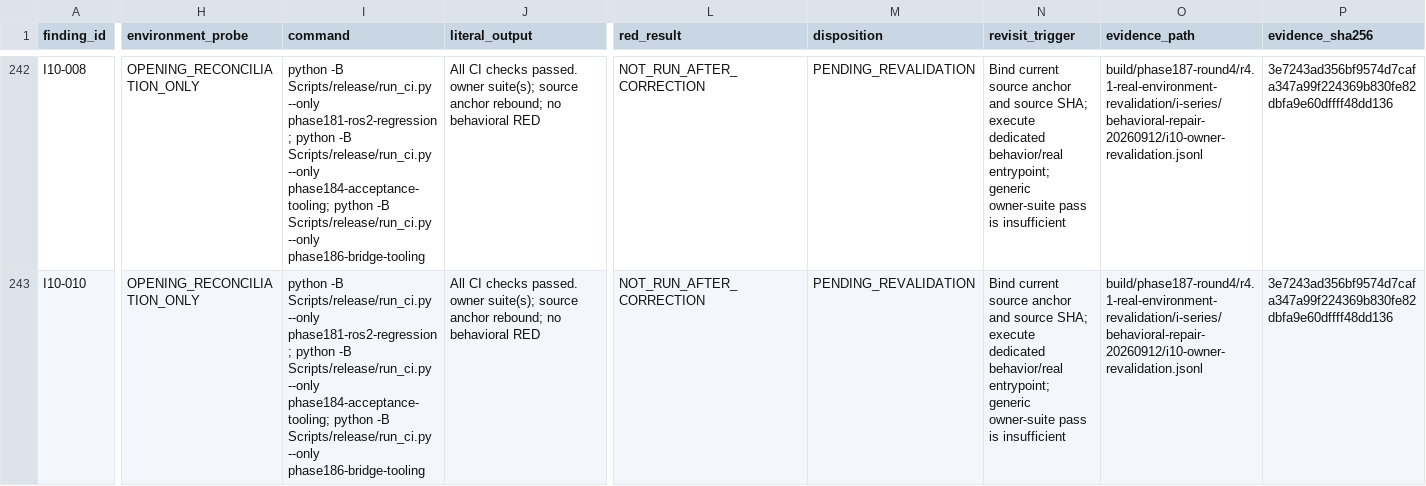
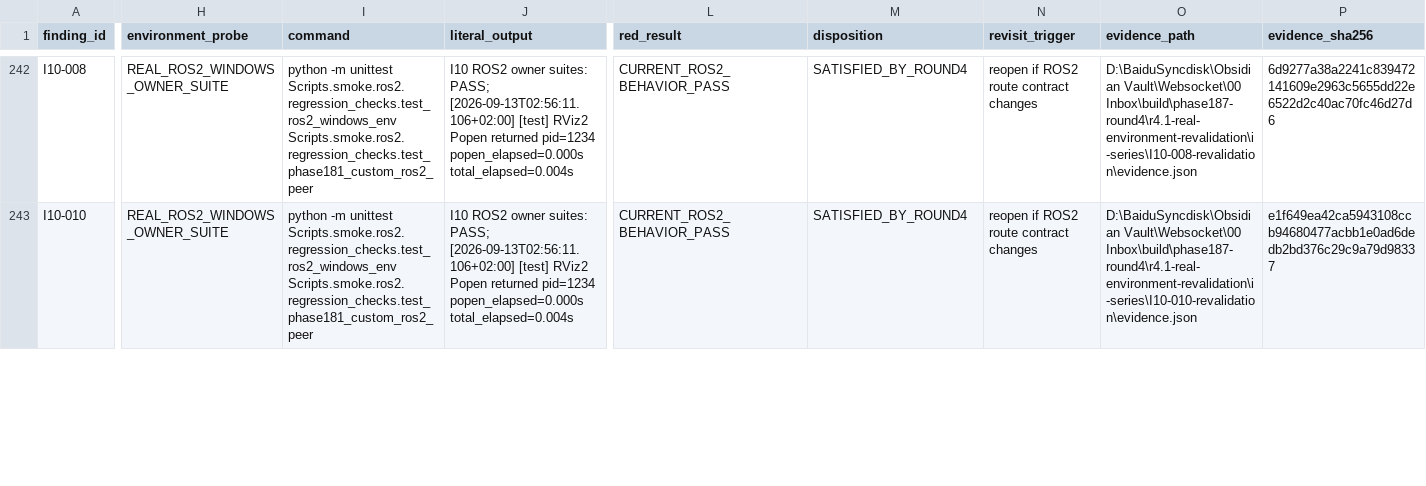
Before and after one commit to JianbinLiu-CFLab/unity-foxglove-sdk, a TSV file: build/phase187-round4/r4.1-real-environment-revalidation/i-series/R4.1-I_REFUTED_EVIDENCE_CORRECTION_20260912.tsv, drawn as a sheet; only a part is shown, gaps mark what is left out; the diff covers the shown part only; the diff names each change by its address in the sheet, - before the commit and + after, or states it on an @@ line.

Commit message:
evidence(i10): close remaining ROS2 route revalidations

```diff
--- a/build/phase187-round4/r4.1-real-environment-revalidation/i-series/R4.1-I_REFUTED_EVIDENCE_CORRECTION_20260912.tsv
+++ b/build/phase187-round4/r4.1-real-environment-revalidation/i-series/R4.1-I_REFUTED_EVIDENCE_CORRECTION_20260912.tsv
-H242:H243 (environment_probe): OPENING_RECONCILIATION_ONLY
+H242:H243 (environment_probe): REAL_ROS2_WINDOWS_OWNER_SUITE
-I242:I243 (command): python -B Scripts/release/run_ci.py --only phase181-ros2-regression; python -B Scripts/release/run_ci.py --only phase184-acceptance-tooling; python -B Scripts/release/run_ci.py --only phase186-bridge-tooling
+I242:I243 (command): python -m unittest Scripts.smoke.ros2.regression_checks.test_ros2_windows_env Scripts.smoke.ros2.regression_checks.test_phase181_custom_ros2_peer
-J242:J243 (literal_output): All CI checks passed. owner suite(s); source anchor rebound; no behavioral RED
+J242:J243 (literal_output): I10 ROS2 owner suites: PASS; [2026-09-13T02:56:11.106+02:00] [test] RViz2 Popen returned pid=1234 popen_elapsed=0.000s total_elapsed=0.004s
-L242:L243 (red_result): NOT_RUN_AFTER_CORRECTION
+L242:L243 (red_result): CURRENT_ROS2_BEHAVIOR_PASS
-M242:M243 (disposition): PENDING_REVALIDATION
+M242:M243 (disposition): SATISFIED_BY_ROUND4
-N242:N243 (revisit_trigger): Bind current source anchor and source SHA; execute dedicated behavior/real entrypoint; generic owner-suite pass is insufficient
+N242:N243 (revisit_trigger): reopen if ROS2 route contract changes
-O242 (evidence_path): build/phase187-round4/r4.1-real-environment-revalidation/i-series/behavioral-repair-20260912/i10-owner-revalidation.jsonl
+O242 (evidence_path): D:\BaiduSyncdisk\Obsidian Vault\Websocket\00 Inbox\build\phase187-round4\r4.1-real-environment-revalidation\i-series\I10-008-revalidation\evidence.json
-P242 (evidence_sha256): 3e7243ad356bf9574d7cafa347a99f224369b830fe82dbfa9e60dffff48dd136
+P242 (evidence_sha256): 6d9277a38a2241c839472141609e2963c5655dd22e6522d2c40ac70fc46d27d6
-O243 (evidence_path): build/phase187-round4/r4.1-real-environment-revalidation/i-series/behavioral-repair-20260912/i10-owner-revalidation.jsonl
+O243 (evidence_path): D:\BaiduSyncdisk\Obsidian Vault\Websocket\00 Inbox\build\phase187-round4\r4.1-real-environment-revalidation\i-series\I10-010-revalidation\evidence.json
-P243 (evidence_sha256): 3e7243ad356bf9574d7cafa347a99f224369b830fe82dbfa9e60dffff48dd136
+P243 (evidence_sha256): e1f649ea42ca5943108ccb94680477acbb1e0ad6dedb2bd376c29c9a79d98337
```
Also changed, not shown: 114 edited cells elsewhere in this file, 10 other files.
